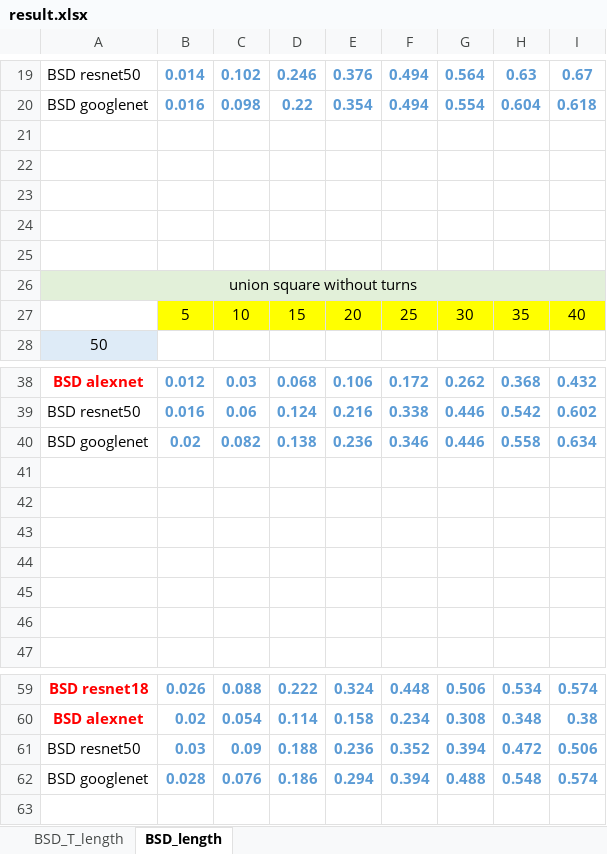
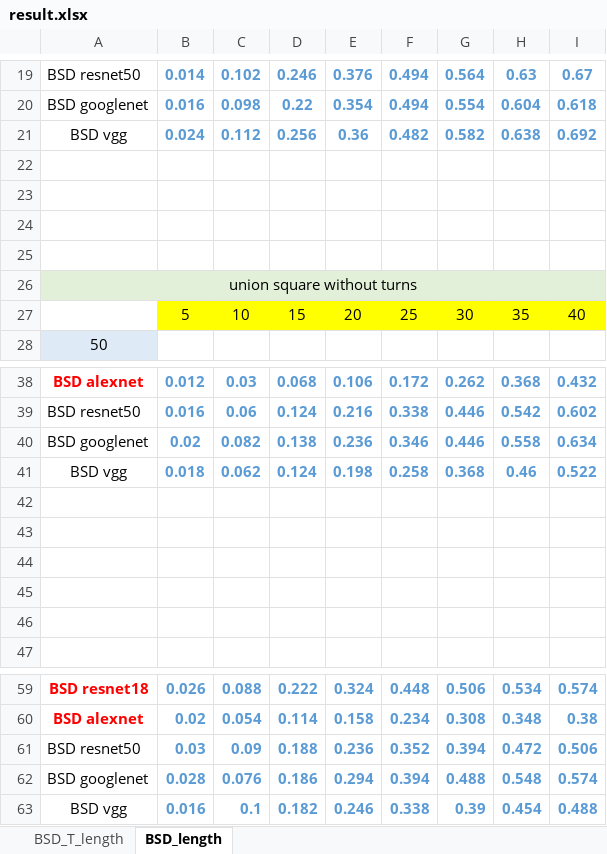
Before and after one commit to 0b3d/route-finder, an Excel workbook: result.xlsx, sheet BSD_length, drawn as a sheet; only a part is shown, gaps mark what is left out; values as stored, in another font and other column widths than the file's, no borders; charts and pictures not drawn; the diff names each change by its address in the sheet, - before the commit and + after, or states it on an @@ line.

Commit message:
vgg localisation results

```diff
--- a/result.xlsx (sheet BSD_length)
+++ b/result.xlsx (sheet BSD_length)
-row 21: (empty)
+row 21: BSD vgg | 0.024 | 0.112 | 0.256 | 0.36 | 0.482 | 0.582 | 0.638 | 0.692
-row 41: (empty)
+row 41: BSD vgg | 0.018 | 0.062 | 0.124 | 0.198 | 0.258 | 0.368 | 0.46 | 0.522
+row 63: BSD vgg | 0.016 | 0.1 | 0.182 | 0.246 | 0.338 | 0.39 | 0.454 | 0.488
```
Also changed, not shown: sheet BSD_T_length, charts or pictures, 15 other files.
